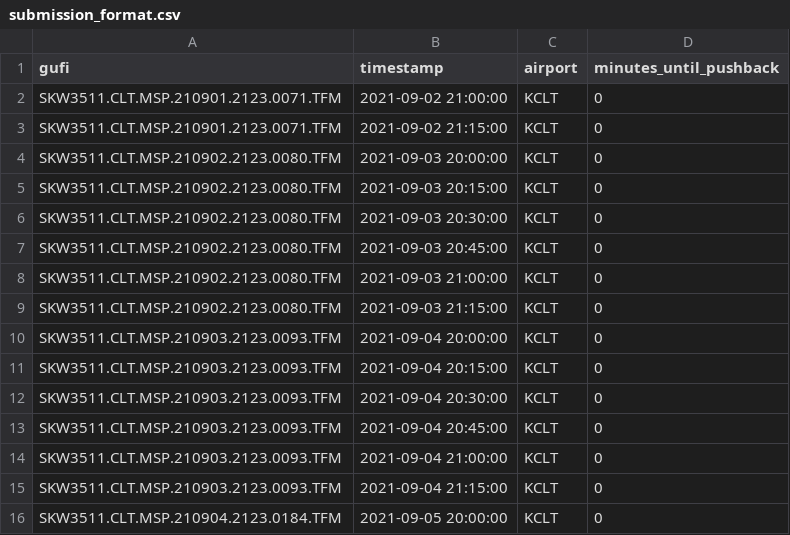
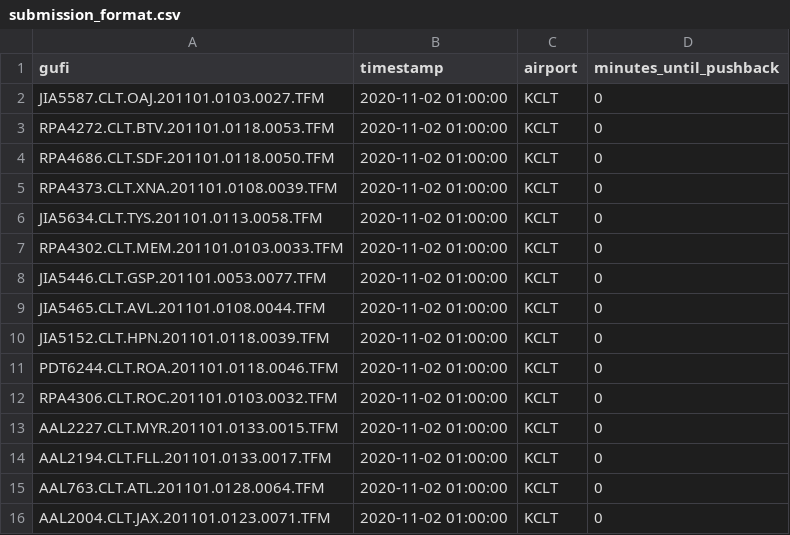
Before and after one commit to mohsenht/pushback-to-the-future, a CSV file: data/small_data/submission_format.csv, drawn as a sheet.

```diff
--- a/data/small_data/submission_format.csv
+++ b/data/small_data/submission_format.csv
@@ -1,16 +1,16 @@
 gufi,timestamp,airport,minutes_until_pushback
-SKW3511.CLT.MSP.210901.2123.0071.TFM,2021-09-02 21:00:00,KCLT,0
-SKW3511.CLT.MSP.210901.2123.0071.TFM,2021-09-02 21:15:00,KCLT,0
-SKW3511.CLT.MSP.210902.2123.0080.TFM,2021-09-03 20:00:00,KCLT,0
-SKW3511.CLT.MSP.210902.2123.0080.TFM,2021-09-03 20:15:00,KCLT,0
-SKW3511.CLT.MSP.210902.2123.0080.TFM,2021-09-03 20:30:00,KCLT,0
-SKW3511.CLT.MSP.210902.2123.0080.TFM,2021-09-03 20:45:00,KCLT,0
-SKW3511.CLT.MSP.210902.2123.0080.TFM,2021-09-03 21:00:00,KCLT,0
-SKW3511.CLT.MSP.210902.2123.0080.TFM,2021-09-03 21:15:00,KCLT,0
-SKW3511.CLT.MSP.210903.2123.0093.TFM,2021-09-04 20:00:00,KCLT,0
-SKW3511.CLT.MSP.210903.2123.0093.TFM,2021-09-04 20:15:00,KCLT,0
-SKW3511.CLT.MSP.210903.2123.0093.TFM,2021-09-04 20:30:00,KCLT,0
-SKW3511.CLT.MSP.210903.2123.0093.TFM,2021-09-04 20:45:00,KCLT,0
-SKW3511.CLT.MSP.210903.2123.0093.TFM,2021-09-04 21:00:00,KCLT,0
-SKW3511.CLT.MSP.210903.2123.0093.TFM,2021-09-04 21:15:00,KCLT,0
-SKW3511.CLT.MSP.210904.2123.0184.TFM,2021-09-05 20:00:00,KCLT,0
+JIA5587.CLT.OAJ.201101.0103.0027.TFM,2020-11-02 01:00:00,KCLT,0
+RPA4272.CLT.BTV.201101.0118.0053.TFM,2020-11-02 01:00:00,KCLT,0
+RPA4686.CLT.SDF.201101.0118.0050.TFM,2020-11-02 01:00:00,KCLT,0
+RPA4373.CLT.XNA.201101.0108.0039.TFM,2020-11-02 01:00:00,KCLT,0
+JIA5634.CLT.TYS.201101.0113.0058.TFM,2020-11-02 01:00:00,KCLT,0
+RPA4302.CLT.MEM.201101.0103.0033.TFM,2020-11-02 01:00:00,KCLT,0
+JIA5446.CLT.GSP.201101.0053.0077.TFM,2020-11-02 01:00:00,KCLT,0
+JIA5465.CLT.AVL.201101.0108.0044.TFM,2020-11-02 01:00:00,KCLT,0
+JIA5152.CLT.HPN.201101.0118.0039.TFM,2020-11-02 01:00:00,KCLT,0
+PDT6244.CLT.ROA.201101.0118.0046.TFM,2020-11-02 01:00:00,KCLT,0
+RPA4306.CLT.ROC.201101.0103.0032.TFM,2020-11-02 01:00:00,KCLT,0
+AAL2227.CLT.MYR.201101.0133.0015.TFM,2020-11-02 01:00:00,KCLT,0
+AAL2194.CLT.FLL.201101.0133.0017.TFM,2020-11-02 01:00:00,KCLT,0
+AAL763.CLT.ATL.201101.0128.0064.TFM,2020-11-02 01:00:00,KCLT,0
+AAL2004.CLT.JAX.201101.0123.0071.TFM,2020-11-02 01:00:00,KCLT,0
```
Also changed, not shown: 2 other files.
